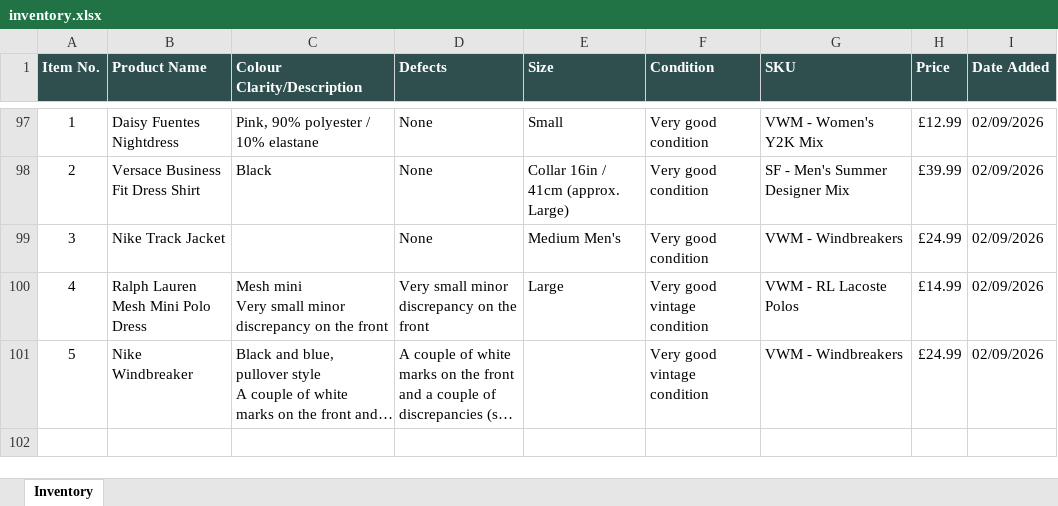
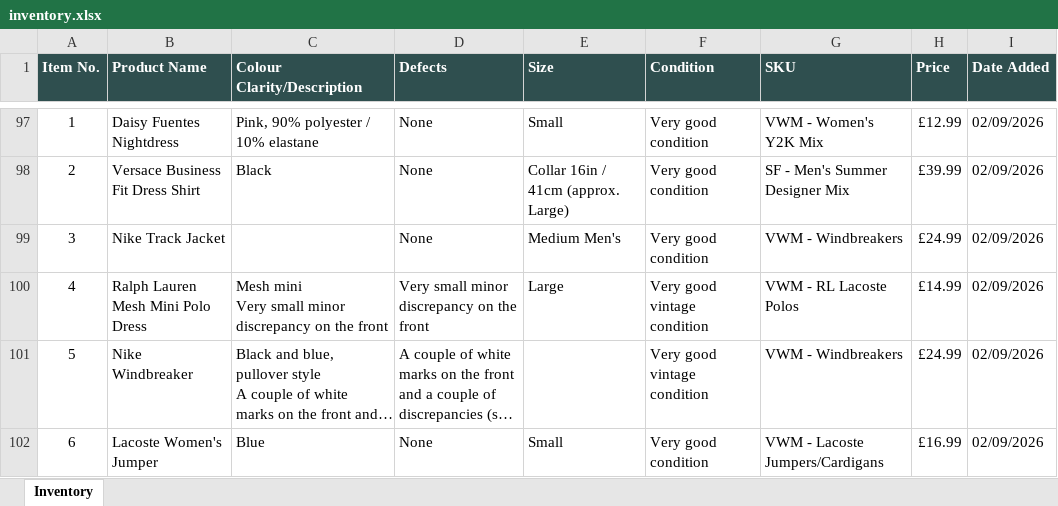
Before and after one commit to Mrwilson1882/Milltown-Archive, an Excel workbook: inventory.xlsx, sheet Inventory, drawn as a sheet; only a part is shown, gaps mark what is left out; long unchanged cells end in …; values as stored, in another font and other column widths than the file's, no borders; the diff names each change by its address in the sheet, - before the commit and + after, or states it on an @@ line.

```diff
--- a/inventory.xlsx (sheet Inventory)
+++ b/inventory.xlsx (sheet Inventory)
+row 102: 6 | Lacoste Women's Jumper | Blue | None | Small | Very good condition | VWM - Lacoste Jumpers/Cardigans | £16.99 | 02/09/2026
```
Also changed, not shown: 2 other files.
